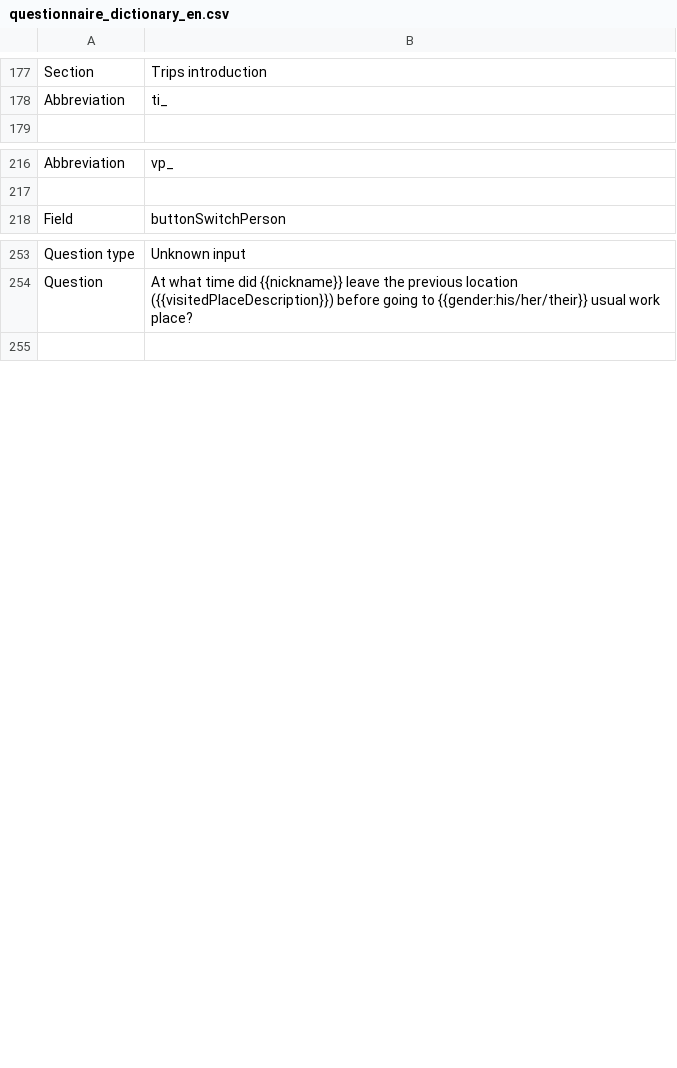
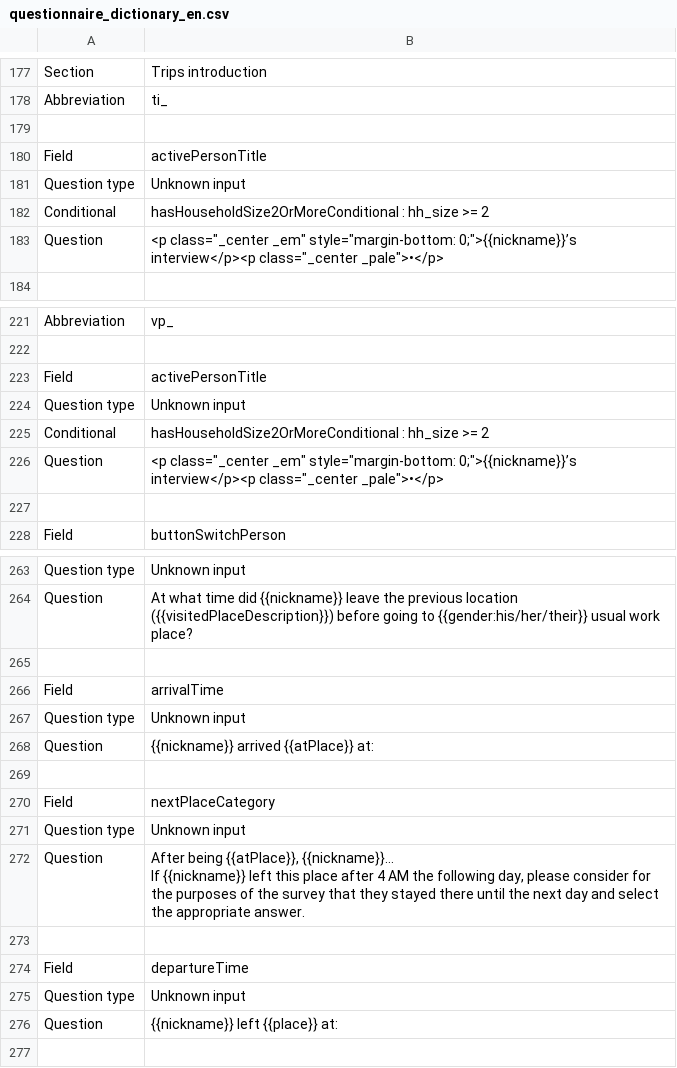
Before and after one commit to chairemobilite/od_nationale_quebec, a CSV file: survey/references/questionnaire_dictionary_en.csv, drawn as a sheet; only a part is shown, gaps mark what is left out; ↵ is a line break in a cell; the diff covers the shown part only; the diff names each change by its address in the sheet, - before the commit and + after, or states it on an @@ line.

```diff
--- a/survey/references/questionnaire_dictionary_en.csv
+++ b/survey/references/questionnaire_dictionary_en.csv
+row 179: (empty)
+row 180: Field | activePersonTitle
+row 181: Question type | Unknown input
+row 182: Conditional | hasHouseholdSize2OrMoreConditional : hh_size >= 2
+row 183: Question | <p class="_center _em" style="margin-bottom: 0;">{{nickname}}’s interview</p><p class="_center _pale">•</p>
+row 223: Field | activePersonTitle
+row 224: Question type | Unknown input
+row 225: Conditional | hasHouseholdSize2OrMoreConditional : hh_size >= 2
+row 226: Question | <p class="_center _em" style="margin-bottom: 0;">{{nickname}}’s interview</p><p class="_center _pale">•</p>
+row 227: (empty)
+row 265: (empty)
+row 266: Field | arrivalTime
+row 267: Question type | Unknown input
+row 268: Question | {{nickname}} arrived {{atPlace}} at:
+row 269: (empty)
+row 270: Field | nextPlaceCategory
+row 271: Question type | Unknown input
+row 272: Question | After being {{atPlace}}, {{nickname}}… ↵ If {{nickname}} left this place after 4 AM the following day, please consider for the purposes of the survey that they stayed there until the next day and select the appropriate answer.
+row 273: (empty)
+row 274: Field | departureTime
+row 275: Question type | Unknown input
+row 276: Question | {{nickname}} left {{place}} at:
```
Also changed, not shown: 11 edited cells elsewhere in this file, survey/references/questionnaire_dictionary_fr.csv.
